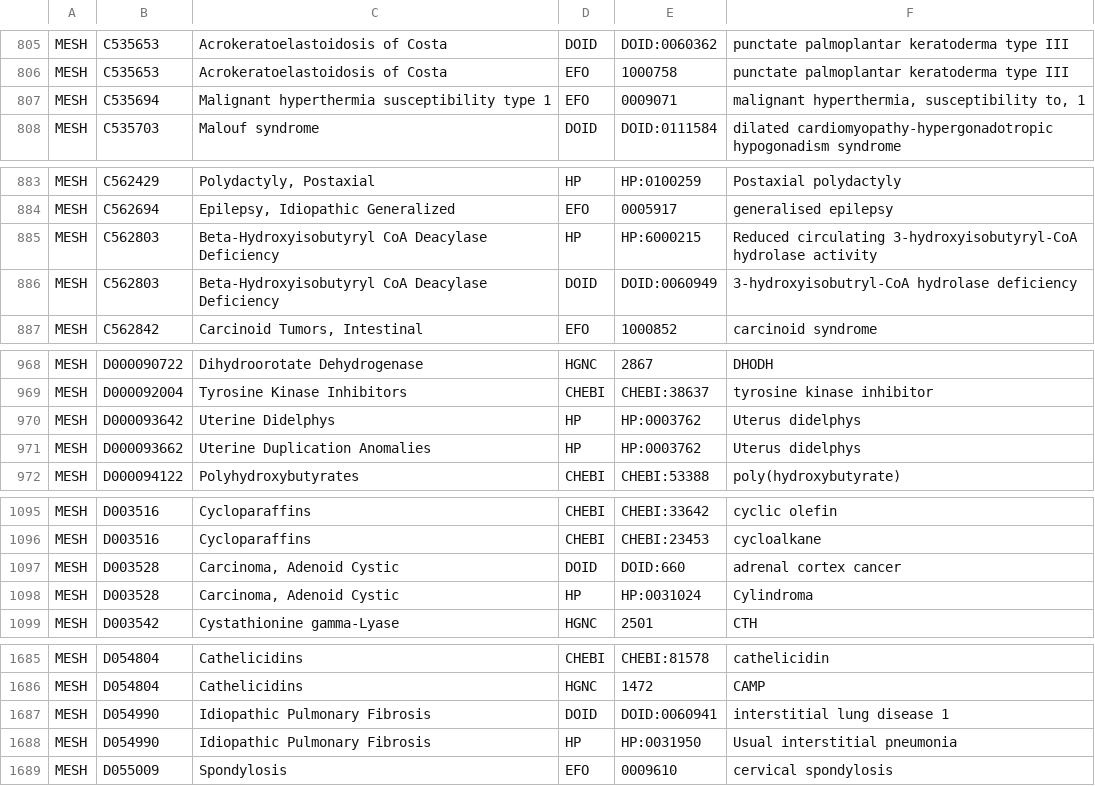
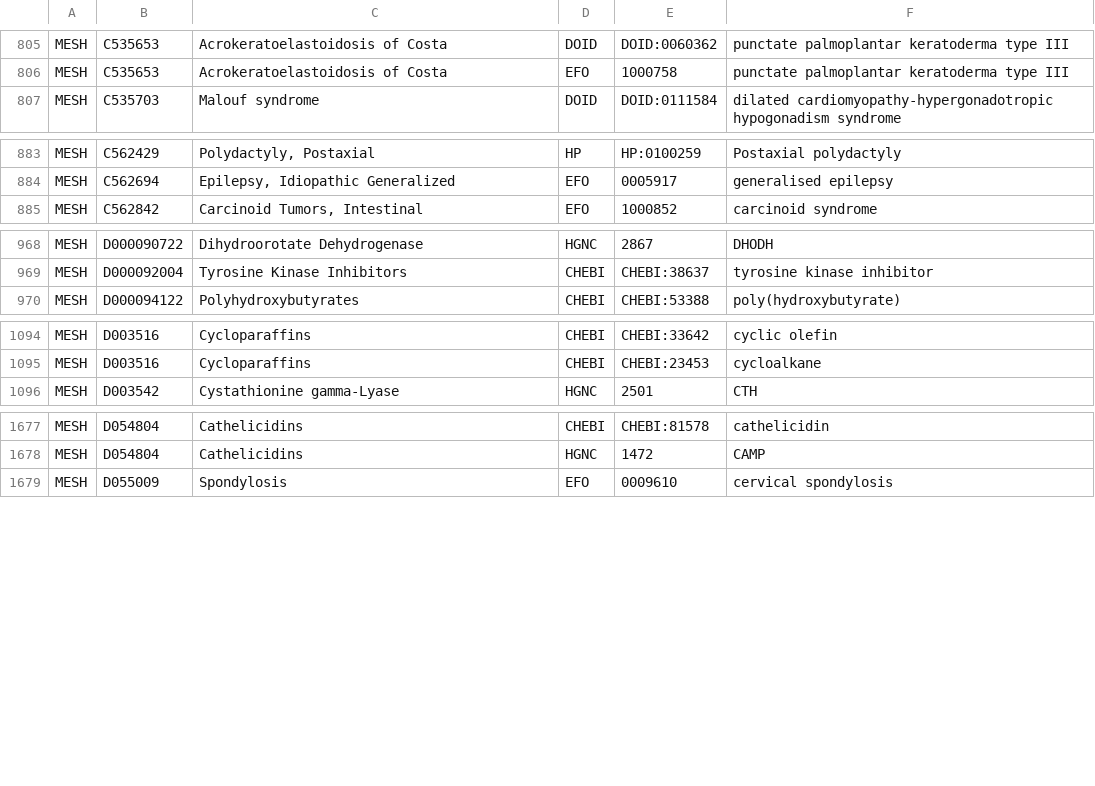
Before and after one commit to gyorilab/gilda, a TSV file: gilda/resources/mesh_ambig_mappings.tsv, drawn as a sheet; only a part is shown, gaps mark what is left out; the diff covers the shown part only.

Commit message:
Add known mappings for debugging

```diff
--- a/gilda/resources/mesh_ambig_mappings.tsv
+++ b/gilda/resources/mesh_ambig_mappings.tsv
@@ -806,3 +806,2 @@ MESH	C535653	Acrokeratoelastoidosis of Costa	DOID	DOID:0060362	punctate palmopla
 MESH	C535653	Acrokeratoelastoidosis of Costa	EFO	1000758	punctate palmoplantar keratoderma type III
-MESH	C535694	Malignant hyperthermia susceptibility type 1	EFO	0009071	malignant hyperthermia, susceptibility to, 1
 MESH	C535703	Malouf syndrome	DOID	DOID:0111584	dilated cardiomyopathy-hypergonadotropic hypogonadism syndrome
@@ -884,4 +884,2 @@ MESH	C562429	Polydactyly, Postaxial	HP	HP:0100259	Postaxial polydactyly
 MESH	C562694	Epilepsy, Idiopathic Generalized	EFO	0005917	generalised epilepsy
-MESH	C562803	Beta-Hydroxyisobutyryl CoA Deacylase Deficiency	HP	HP:6000215	Reduced circulating 3-hydroxyisobutyryl-CoA hydrolase activity
-MESH	C562803	Beta-Hydroxyisobutyryl CoA Deacylase Deficiency	DOID	DOID:0060949	3-hydroxyisobutryl-CoA hydrolase deficiency
 MESH	C562842	Carcinoid Tumors, Intestinal	EFO	1000852	carcinoid syndrome
@@ -969,4 +969,2 @@ MESH	D000090722	Dihydroorotate Dehydrogenase	HGNC	2867	DHODH
 MESH	D000092004	Tyrosine Kinase Inhibitors	CHEBI	CHEBI:38637	tyrosine kinase inhibitor
-MESH	D000093642	Uterine Didelphys	HP	HP:0003762	Uterus didelphys
-MESH	D000093662	Uterine Duplication Anomalies	HP	HP:0003762	Uterus didelphys
 MESH	D000094122	Polyhydroxybutyrates	CHEBI	CHEBI:53388	poly(hydroxybutyrate)
@@ -1096,4 +1095,2 @@ MESH	D003516	Cycloparaffins	CHEBI	CHEBI:33642	cyclic olefin
 MESH	D003516	Cycloparaffins	CHEBI	CHEBI:23453	cycloalkane
-MESH	D003528	Carcinoma, Adenoid Cystic	DOID	DOID:660	adrenal cortex cancer
-MESH	D003528	Carcinoma, Adenoid Cystic	HP	HP:0031024	Cylindroma
 MESH	D003542	Cystathionine gamma-Lyase	HGNC	2501	CTH
@@ -1686,4 +1678,2 @@ MESH	D054804	Cathelicidins	CHEBI	CHEBI:81578	cathelicidin
 MESH	D054804	Cathelicidins	HGNC	1472	CAMP
-MESH	D054990	Idiopathic Pulmonary Fibrosis	DOID	DOID:0060941	interstitial lung disease 1
-MESH	D054990	Idiopathic Pulmonary Fibrosis	HP	HP:0031950	Usual interstitial pneumonia
 MESH	D055009	Spondylosis	EFO	0009610	cervical spondylosis
```
Also changed, not shown: 6 added rows, 7 removed rows and 2 edited cells elsewhere in this file, 2 other files.
